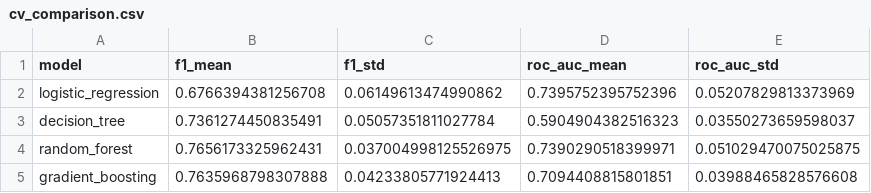
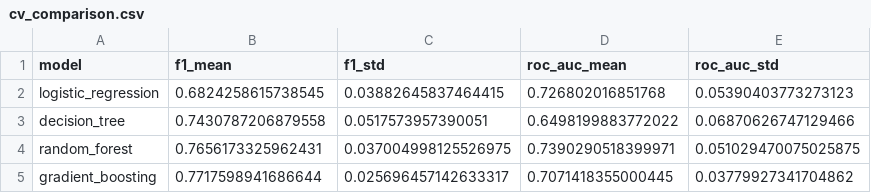
Before and after one commit to DhruvPanakanti/MedAssistant, a CSV file: backend/reports/liver_disease/cv_comparison.csv, drawn as a sheet.

```diff
--- a/backend/reports/liver_disease/cv_comparison.csv
+++ b/backend/reports/liver_disease/cv_comparison.csv
@@ -1,5 +1,5 @@
 model,f1_mean,f1_std,roc_auc_mean,roc_auc_std
-logistic_regression,0.6766394381256708,0.06149613474990862,0.7395752395752396,0.05207829813373969
-decision_tree,0.7361274450835491,0.05057351811027784,0.5904904382516323,0.03550273659598037
+logistic_regression,0.6824258615738545,0.03882645837464415,0.726802016851768,0.05390403773273123
+decision_tree,0.7430787206879558,0.0517573957390051,0.6498199883772022,0.06870626747129466
 random_forest,0.7656173325962431,0.037004998125526975,0.7390290518399971,0.051029470075025875
-gradient_boosting,0.7635968798307888,0.04233805771924413,0.7094408815801851,0.03988465828576608
+gradient_boosting,0.7717598941686644,0.025696457142633317,0.7071418355000445,0.03779927341704862
```
Also changed, not shown: backend/reports/breast_cancer/cv_comparison.csv, backend/reports/breast_cancer/test_comparison.csv, 54 other files.
